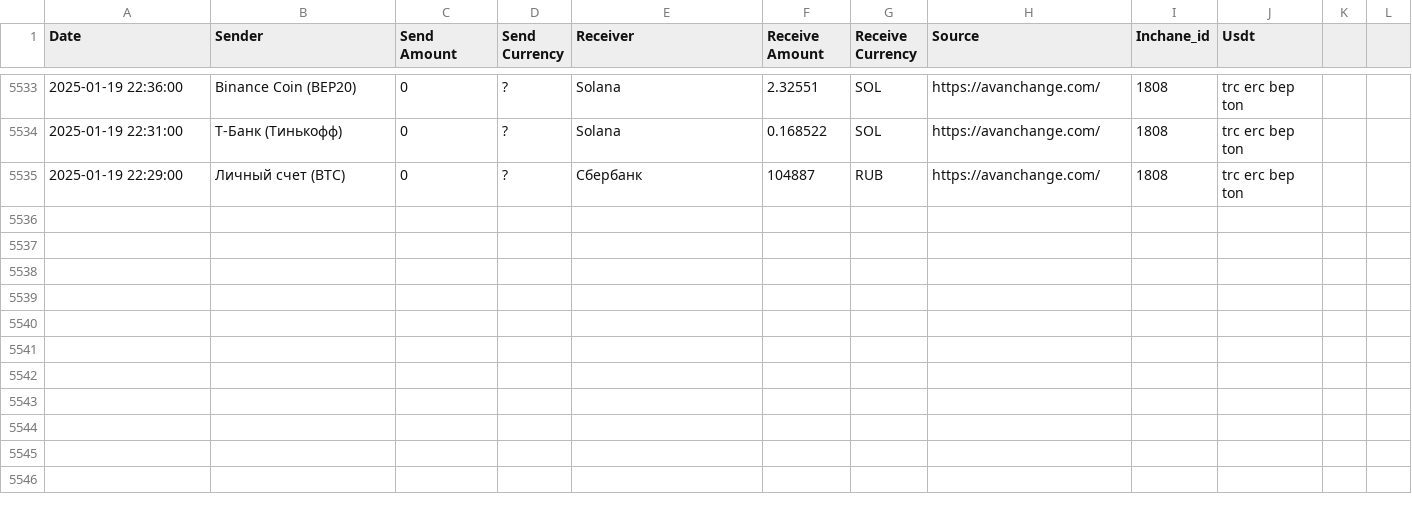
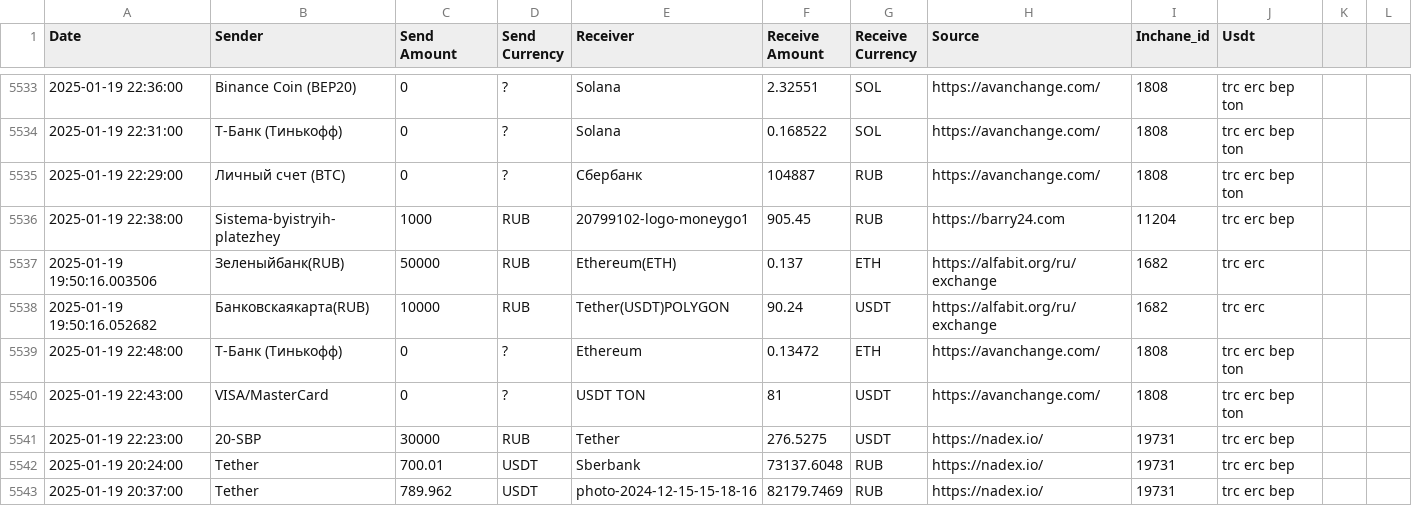
Before and after one commit to rusalyow/oth, a CSV file: transactions.csv, drawn as a sheet; only a part is shown, gaps mark what is left out.

Commit message:
автокомит

```diff
--- a/transactions.csv
+++ b/transactions.csv
@@ -5535 +5535,9 @@ Date,Sender,Send Amount,Send Currency,Receiver,Receive Amount,Receive Currency,S
 2025-01-19 22:29:00,Личный счет (BTC),0,?,Сбербанк,104887,RUB,https://avanchange.com/,1808,trc erc bep ton
+2025-01-19 22:38:00,Sistema-byistryih-platezhey,1000,RUB,20799102-logo-moneygo1,905.45,RUB,https://barry24.com,11204,trc erc bep
+2025-01-19 19:50:16.003506,Зеленыйбанк(RUB),50000,RUB,Ethereum(ETH),0.137,ETH,https://alfabit.org/ru/exchange,1682,trc erc
+2025-01-19 19:50:16.052682,Банковскаякарта(RUB),10000,RUB,Tether(USDT)POLYGON,90.24,USDT,https://alfabit.org/ru/exchange,1682,trc erc
+2025-01-19 22:48:00,Т-Банк (Тинькофф),0,?,Ethereum,0.13472,ETH,https://avanchange.com/,1808,trc erc bep ton
+2025-01-19 22:43:00,VISA/MasterCard,0,?,USDT TON,81,USDT,https://avanchange.com/,1808,trc erc bep ton
+2025-01-19 22:23:00,20-SBP,30000,RUB,Tether,276.5275,USDT,https://nadex.io/,19731,trc erc bep
+2025-01-19 20:24:00,Tether,700.01,USDT,Sberbank,73137.6048,RUB,https://nadex.io/,19731,trc erc bep
+2025-01-19 20:37:00,Tether,789.962,USDT,photo-2024-12-15-15-18-16,82179.7469,RUB,https://nadex.io/,19731,trc erc bep
```
